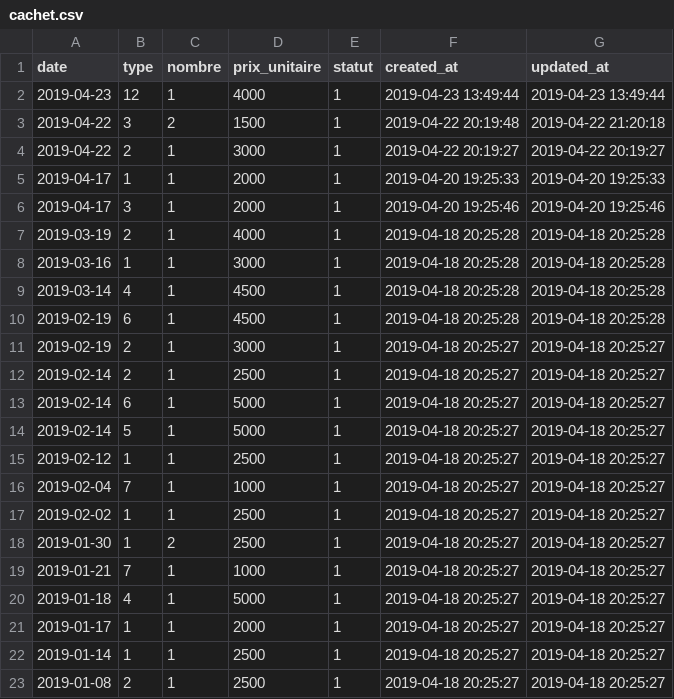
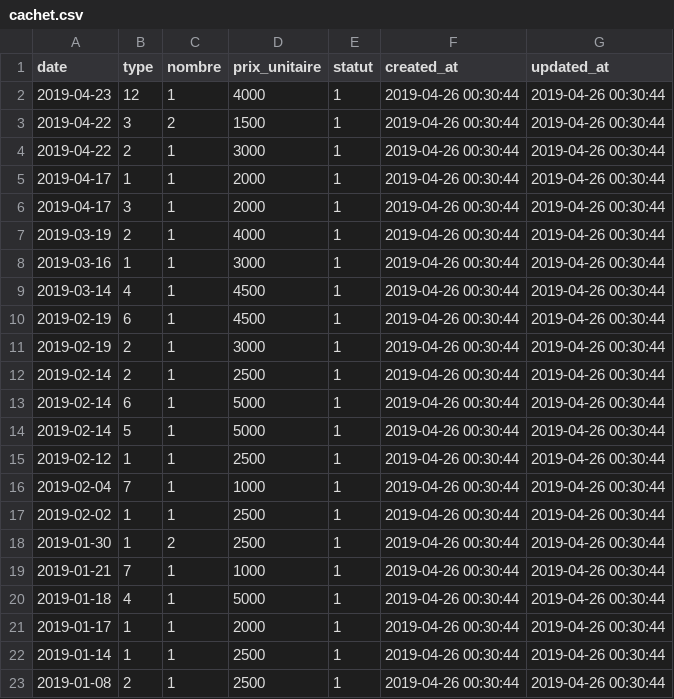
Before and after one commit to menkam/lpesecours, a CSV file: public/fichiers/cachet.csv, drawn as a sheet.

```diff
--- a/public/fichiers/cachet.csv
+++ b/public/fichiers/cachet.csv
@@ -1,23 +1,23 @@
 date;type;nombre;prix_unitaire;statut;created_at;updated_at
-2019-04-23;12;1;4000;1;"2019-04-23 13:49:44";"2019-04-23 13:49:44"
-2019-04-22;3;2;1500;1;"2019-04-22 20:19:48";"2019-04-22 21:20:18"
-2019-04-22;2;1;3000;1;"2019-04-22 20:19:27";"2019-04-22 20:19:27"
-2019-04-17;1;1;2000;1;"2019-04-20 19:25:33";"2019-04-20 19:25:33"
-2019-04-17;3;1;2000;1;"2019-04-20 19:25:46";"2019-04-20 19:25:46"
-2019-03-19;2;1;4000;1;"2019-04-18 20:25:28";"2019-04-18 20:25:28"
-2019-03-16;1;1;3000;1;"2019-04-18 20:25:28";"2019-04-18 20:25:28"
-2019-03-14;4;1;4500;1;"2019-04-18 20:25:28";"2019-04-18 20:25:28"
-2019-02-19;6;1;4500;1;"2019-04-18 20:25:28";"2019-04-18 20:25:28"
-2019-02-19;2;1;3000;1;"2019-04-18 20:25:27";"2019-04-18 20:25:27"
-2019-02-14;2;1;2500;1;"2019-04-18 20:25:27";"2019-04-18 20:25:27"
-2019-02-14;6;1;5000;1;"2019-04-18 20:25:27";"2019-04-18 20:25:27"
-2019-02-14;5;1;5000;1;"2019-04-18 20:25:27";"2019-04-18 20:25:27"
-2019-02-12;1;1;2500;1;"2019-04-18 20:25:27";"2019-04-18 20:25:27"
-2019-02-04;7;1;1000;1;"2019-04-18 20:25:27";"2019-04-18 20:25:27"
-2019-02-02;1;1;2500;1;"2019-04-18 20:25:27";"2019-04-18 20:25:27"
-2019-01-30;1;2;2500;1;"2019-04-18 20:25:27";"2019-04-18 20:25:27"
-2019-01-21;7;1;1000;1;"2019-04-18 20:25:27";"2019-04-18 20:25:27"
-2019-01-18;4;1;5000;1;"2019-04-18 20:25:27";"2019-04-18 20:25:27"
-2019-01-17;1;1;2000;1;"2019-04-18 20:25:27";"2019-04-18 20:25:27"
-2019-01-14;1;1;2500;1;"2019-04-18 20:25:27";"2019-04-18 20:25:27"
-2019-01-08;2;1;2500;1;"2019-04-18 20:25:27";"2019-04-18 20:25:27"
+2019-04-23;12;1;4000;1;"2019-04-26 00:30:44";"2019-04-26 00:30:44"
+2019-04-22;3;2;1500;1;"2019-04-26 00:30:44";"2019-04-26 00:30:44"
+2019-04-22;2;1;3000;1;"2019-04-26 00:30:44";"2019-04-26 00:30:44"
+2019-04-17;1;1;2000;1;"2019-04-26 00:30:44";"2019-04-26 00:30:44"
+2019-04-17;3;1;2000;1;"2019-04-26 00:30:44";"2019-04-26 00:30:44"
+2019-03-19;2;1;4000;1;"2019-04-26 00:30:44";"2019-04-26 00:30:44"
+2019-03-16;1;1;3000;1;"2019-04-26 00:30:44";"2019-04-26 00:30:44"
+2019-03-14;4;1;4500;1;"2019-04-26 00:30:44";"2019-04-26 00:30:44"
+2019-02-19;6;1;4500;1;"2019-04-26 00:30:44";"2019-04-26 00:30:44"
+2019-02-19;2;1;3000;1;"2019-04-26 00:30:44";"2019-04-26 00:30:44"
+2019-02-14;2;1;2500;1;"2019-04-26 00:30:44";"2019-04-26 00:30:44"
+2019-02-14;6;1;5000;1;"2019-04-26 00:30:44";"2019-04-26 00:30:44"
+2019-02-14;5;1;5000;1;"2019-04-26 00:30:44";"2019-04-26 00:30:44"
+2019-02-12;1;1;2500;1;"2019-04-26 00:30:44";"2019-04-26 00:30:44"
+2019-02-04;7;1;1000;1;"2019-04-26 00:30:44";"2019-04-26 00:30:44"
+2019-02-02;1;1;2500;1;"2019-04-26 00:30:44";"2019-04-26 00:30:44"
+2019-01-30;1;2;2500;1;"2019-04-26 00:30:44";"2019-04-26 00:30:44"
+2019-01-21;7;1;1000;1;"2019-04-26 00:30:44";"2019-04-26 00:30:44"
+2019-01-18;4;1;5000;1;"2019-04-26 00:30:44";"2019-04-26 00:30:44"
+2019-01-17;1;1;2000;1;"2019-04-26 00:30:44";"2019-04-26 00:30:44"
+2019-01-14;1;1;2500;1;"2019-04-26 00:30:44";"2019-04-26 00:30:44"
+2019-01-08;2;1;2500;1;"2019-04-26 00:30:44";"2019-04-26 00:30:44"
```
Also changed, not shown: public/fichiers/message.csv, public/fichiers/momo.csv, 17 other files.
